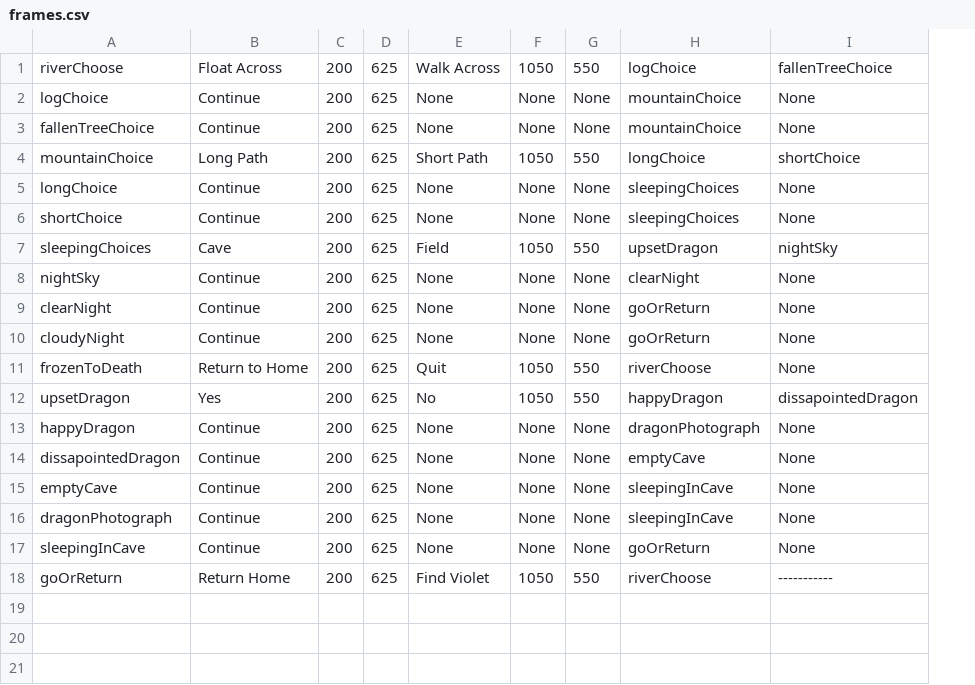
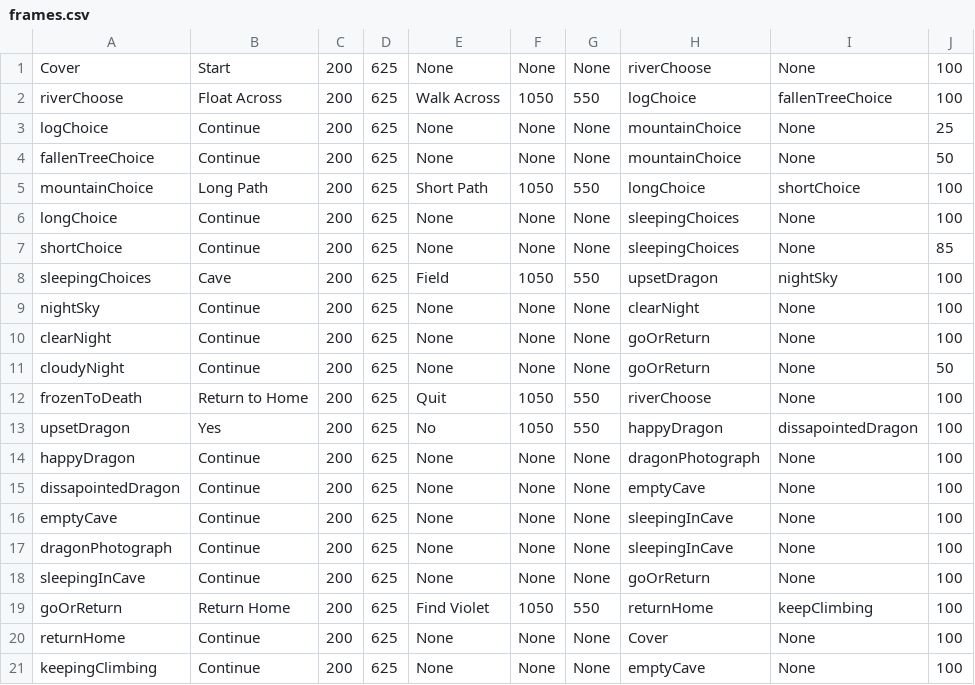
Before and after one commit to adriannaRodencal/Journey, a CSV file: frames.csv, drawn as a sheet; addresses are those after the commit; the diff names each change by its address in the sheet, - before the commit and + after, or states it on an @@ line.

Commit message:
frame.csv up to date and success percent added

```diff
--- a/frames.csv
+++ b/frames.csv
+column J, rows 2-19: 100 | 25 | 50 | 100 | 100 | 85 | 100 | 100 | 100 | 50 | 100 | 100 | 100 | 100 | 100 | 100 | 100 | 100
+row 1: Cover | Start | 200 | 625 | None | None | None | riverChoose | None | 100
-H19: riverChoose
+H19: returnHome
-I19: -----------
+I19: keepClimbing
+row 20: returnHome | Continue | 200 | 625 | None | None | None | Cover | None | 100
+row 21: keepingClimbing | Continue | 200 | 625 | None | None | None | emptyCave | None | 100
```
Also changed, not shown: 3 other files.
